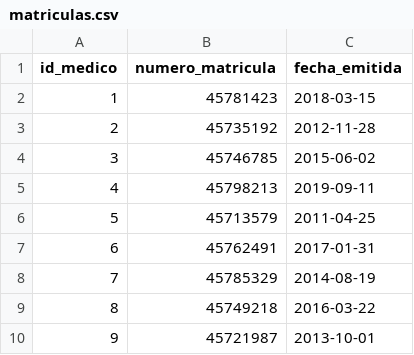
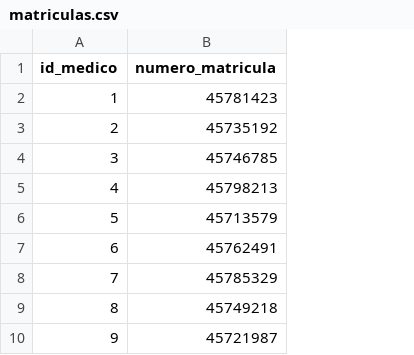
Before and after one commit to gabrieltoloza/centro_medico-Gabriel-Toloza, a CSV file: data_csv/matriculas.csv, drawn as a sheet; only a part is shown; the diff names each change by its address in the sheet, - before the commit and + after, or states it on an @@ line.

```diff
--- a/data_csv/matriculas.csv
+++ b/data_csv/matriculas.csv
-column C (fecha_emitida), rows 2-10: 2018-03-15 | 2012-11-28 | 2015-06-02 | 2019-09-11 | 2011-04-25 | 2017-01-31 | 2014-08-19 | 2016-03-22 | 2013-10-01
```
Also changed, not shown: 3 other files.
